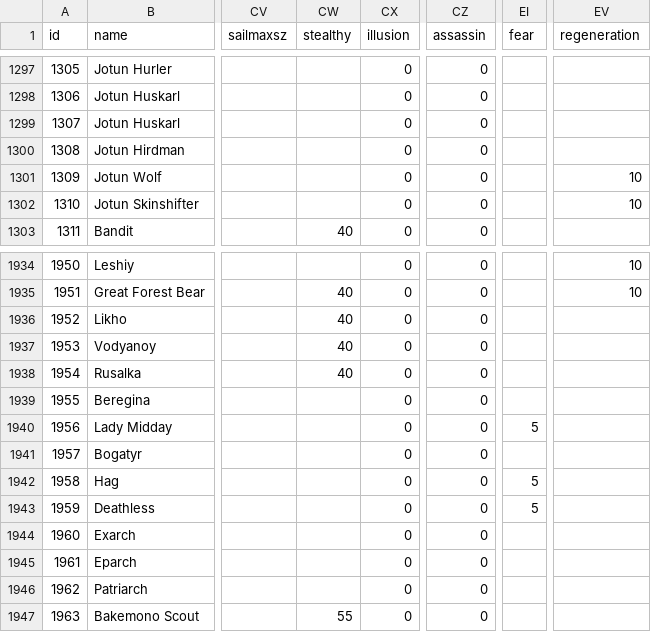
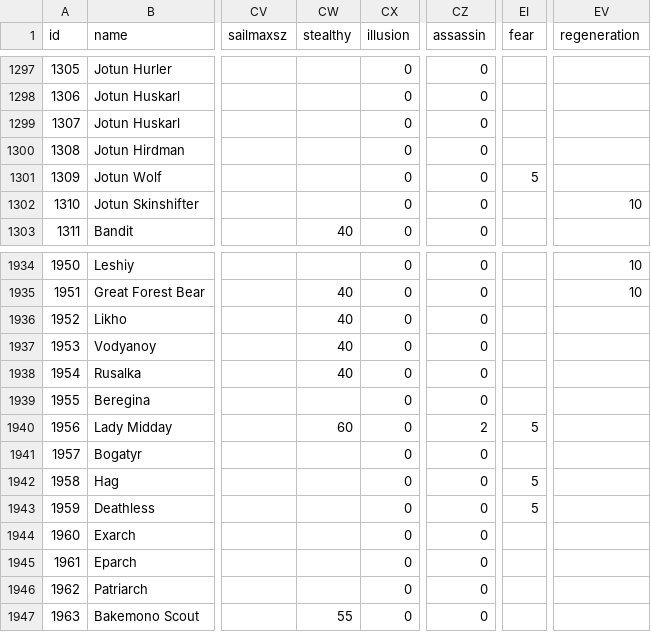
Before and after one commit to larzm42/dom4editor, a CSV file: inspector/gamedata/BaseU.csv, drawn as a sheet; only a part is shown, gaps mark what is left out; the diff names each change by its address in the sheet, - before the commit and + after, or states it on an @@ line.

Commit message:
stat fixes.

```diff
--- a/inspector/gamedata/BaseU.csv
+++ b/inspector/gamedata/BaseU.csv
-EI1301 (fear): (empty)
+EI1301 (fear): 5
-EV1301 (regeneration): 10
+EV1301 (regeneration): (empty)
-CW1940 (stealthy): (empty)
+CW1940 (stealthy): 60
-CZ1940 (assassin): 0
+CZ1940 (assassin): 2
```
